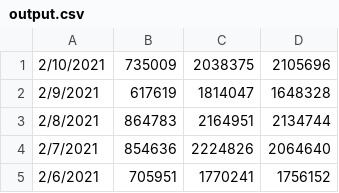
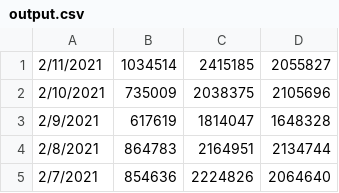
Before and after one commit to hunj/tsa-passenger-throughput, a CSV file: output.csv, drawn as a sheet; only a part is shown; the shorter side is filled out with more unchanged rows.

Commit message:
:octocat: Update data 02/12/2021

```diff
--- a/output.csv
+++ b/output.csv
@@ -1 +1,2 @@
+2/11/2021,1034514,2415185,2055827
 2/10/2021,735009,2038375,2105696
```
